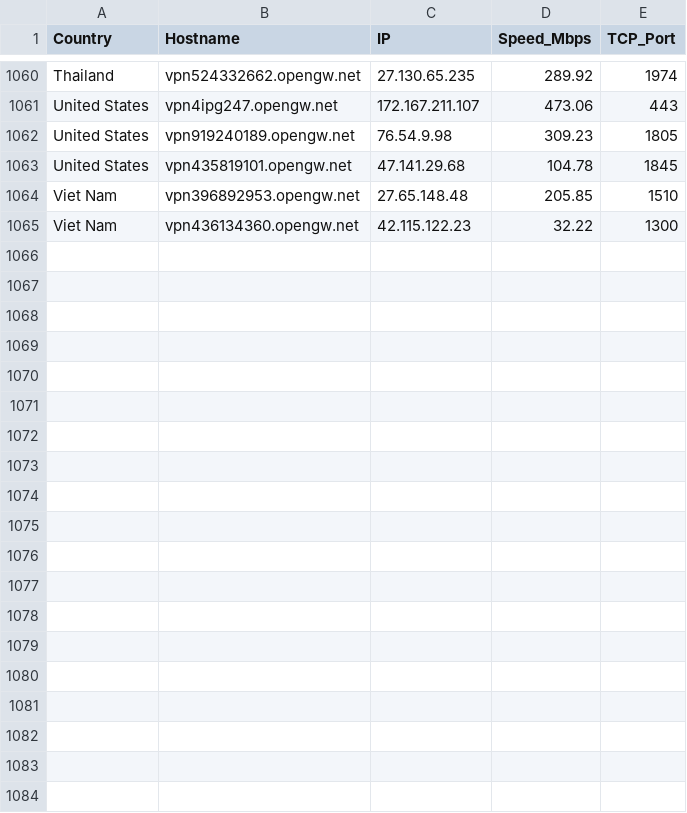
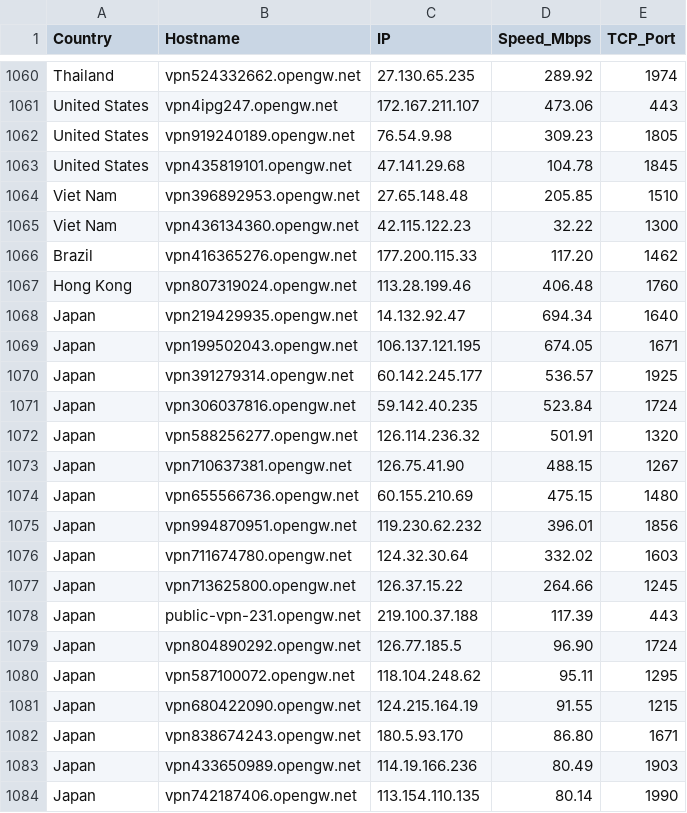
Before and after one commit to jmttoki/vpngate, a CSV file: vpngate.csv, drawn as a sheet; only a part is shown, gaps mark what is left out; the diff covers the shown part only.

```diff
--- a/vpngate.csv
+++ b/vpngate.csv
@@ -1065 +1065,20 @@ Viet Nam,vpn396892953.opengw.net,27.65.148.48,205.85,1510
 Viet Nam,vpn436134360.opengw.net,42.115.122.23,32.22,1300
+Brazil,vpn416365276.opengw.net,177.200.115.33,117.20,1462
+Hong Kong,vpn807319024.opengw.net,113.28.199.46,406.48,1760
+Japan,vpn219429935.opengw.net,14.132.92.47,694.34,1640
+Japan,vpn199502043.opengw.net,106.137.121.195,674.05,1671
+Japan,vpn391279314.opengw.net,60.142.245.177,536.57,1925
+Japan,vpn306037816.opengw.net,59.142.40.235,523.84,1724
+Japan,vpn588256277.opengw.net,126.114.236.32,501.91,1320
+Japan,vpn710637381.opengw.net,126.75.41.90,488.15,1267
+Japan,vpn655566736.opengw.net,60.155.210.69,475.15,1480
+Japan,vpn994870951.opengw.net,119.230.62.232,396.01,1856
+Japan,vpn711674780.opengw.net,124.32.30.64,332.02,1603
+Japan,vpn713625800.opengw.net,126.37.15.22,264.66,1245
+Japan,public-vpn-231.opengw.net,219.100.37.188,117.39,443
+Japan,vpn804890292.opengw.net,126.77.185.5,96.90,1724
+Japan,vpn587100072.opengw.net,118.104.248.62,95.11,1295
+Japan,vpn680422090.opengw.net,124.215.164.19,91.55,1215
+Japan,vpn838674243.opengw.net,180.5.93.170,86.80,1671
+Japan,vpn433650989.opengw.net,114.19.166.236,80.49,1903
+Japan,vpn742187406.opengw.net,113.154.110.135,80.14,1990
```
Also changed, not shown: 20 added rows elsewhere in this file, vpngate_tested.csv, 6 other files.
